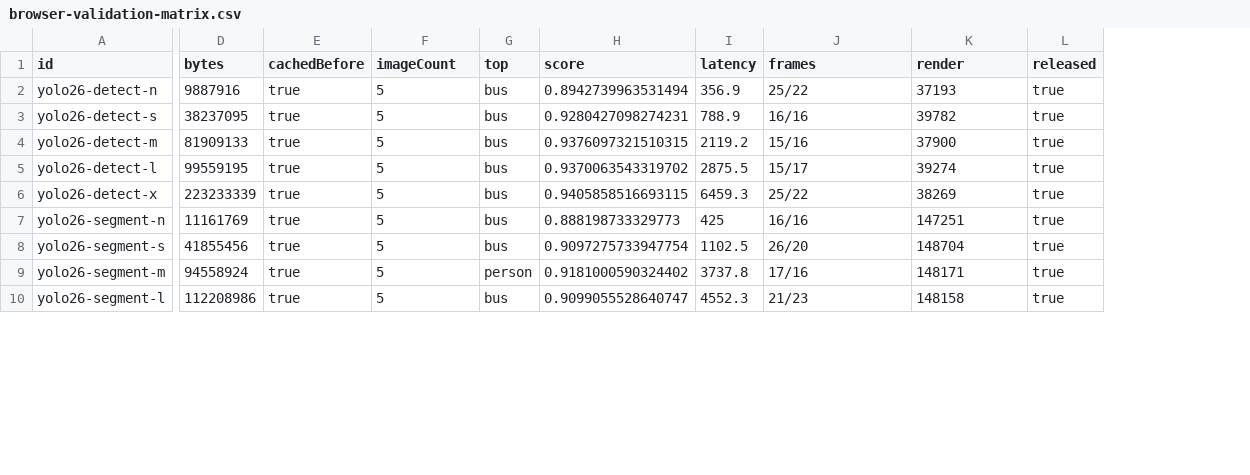
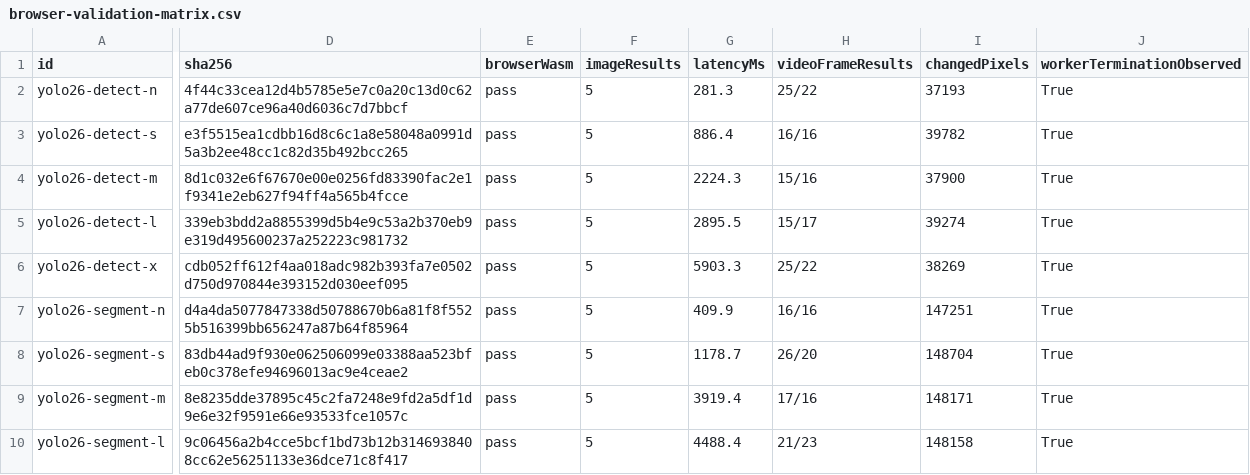
Before and after one commit to unowhatpvp-alt/local-yolo, a CSV file: docs/browser-validation-matrix.csv, drawn as a sheet; only a part is shown, gaps mark what is left out; removed rows and columns are numbered as before the commit, all else as after; the diff covers the shown part only; the diff names each change by its address in the sheet, - before the commit and + after, or states it on an @@ line.

Commit message:
test: rerun all YOLO26 evidence after dependency patch and retain release blockers
All 25 genuine models pass fresh Node WASM and real Chrome WASM image/video/task rendering against ee5bfc2d. Retain complete prior evidence,250 Nano inferences,current mobile UI/export/cache/import observations,zero dependency audit and successful static build checks.

Strict release gate remains blocked by25 unavailable hardware WebGPU checks and secure PWA evidence. Physical iPhone/camera and final fullscreen visual opacity remain explicitly unverified. Independent CI confirms all25 real Node models and build. No merge or Pages deployment.

```diff
--- a/docs/browser-validation-matrix.csv
+++ b/docs/browser-validation-matrix.csv
-column D (bytes), rows 2-10: 9887916 | 38237095 | 81909133 | 99559195 | 223233339 | 11161769 | 41855456 | 94558924 | 112208986
-column E (cachedBefore), rows 2-10: all true
+column D (sha256), rows 2-10: 4f44c33cea12d4b5785e5e7c0a20c13d0c62a77de607ce96a40d6036c7d7bbcf | e3f5515ea1cdbb16d8c6c1a8e58048a0991d5a3b2ee48cc1c82d35b492bcc265 | 8d1c032e6f67670e00e0256fd83390fac2e1f9341e2eb627f94ff4a565b4fcce | 339eb3bdd2a8855399d5b4e9c53a2b370eb9e319d495600237a252223c981732 | cdb052ff612f4aa018adc982b393fa7e0502d750d970844e393152d030eef095 | d4a4da5077847338d50788670b6a81f8f5525b516399bb656247a87b64f85964 | 83db44ad9f930e062506099e03388aa523bfeb0c378efe94696013ac9e4ceae2 | 8e8235dde37895c45c2fa7248e9fd2a5df1d9e6e32f9591e66e93533fce1057c | 9c06456a2b4cce5bcf1bd73b12b3146938408cc62e56251133e36dce71c8f417
+column E (browserWasm), rows 2-10: all pass
-column G (top), rows 2-10: bus | bus | bus | bus | bus | bus | bus | person | bus
-column H (score), rows 2-10: 0.8942739963531494 | 0.9280427098274231 | 0.9376097321510315 | 0.9370063543319702 | 0.9405858516693115 | 0.888198733329773 | 0.9097275733947754 | 0.9181000590324402 | 0.9099055528640747
-column I (latency), rows 2-10: 356.9 | 788.9 | 2119.2 | 2875.5 | 6459.3 | 425 | 1102.5 | 3737.8 | 4552.3
+column G (latencyMs), rows 2-10: 281.3 | 886.4 | 2224.3 | 2895.5 | 5903.3 | 409.9 | 1178.7 | 3919.4 | 4488.4
-column L (released), rows 2-10: all true
+column J (workerTerminationObserved), rows 2-10: all True
-F1: imageCount
+F1: imageResults
-H1: frames
+H1: videoFrameResults
-I1: render
+I1: changedPixels
```
Also changed, not shown: 1 edited cell elsewhere in this file, docs/model-validation-matrix.csv, 44 other files.
